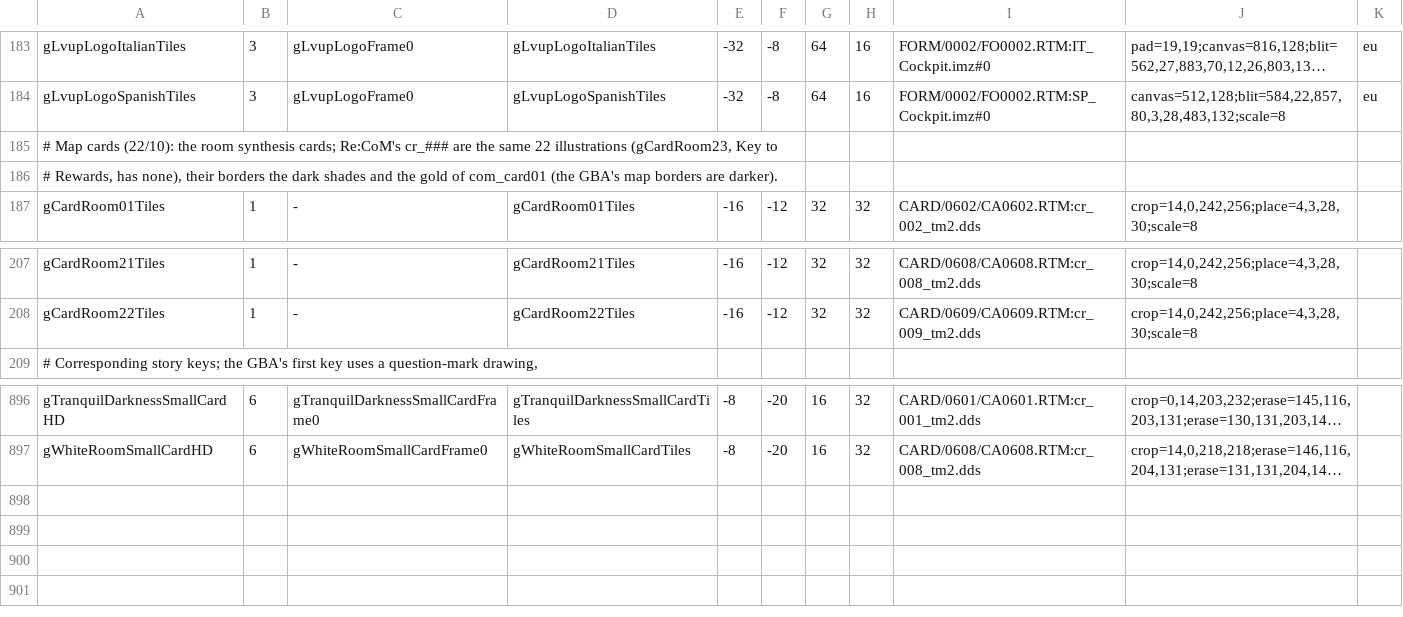
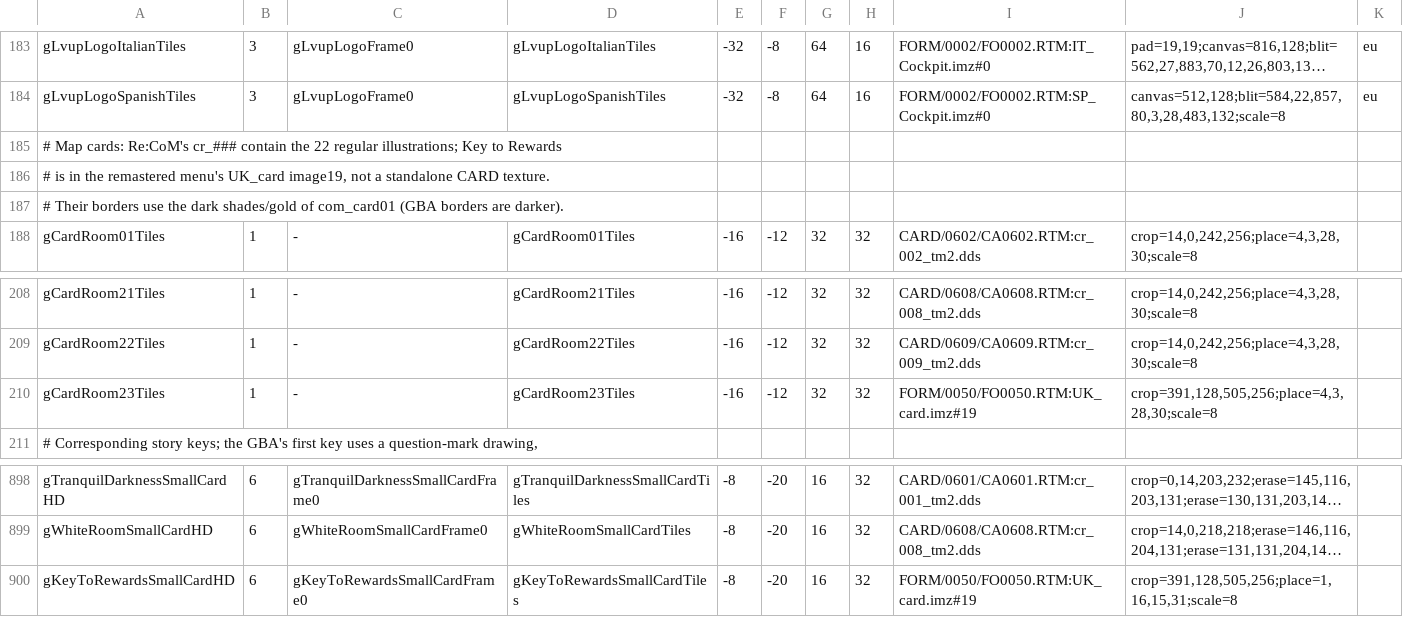
Before and after one commit to MatyMeatBoy/ReKHCoM, a TSV file: port/data/hd_sprites.tsv, drawn as a sheet; only a part is shown, gaps mark what is left out; long unchanged cells end in …; the diff names each change by its address in the sheet, - before the commit and + after, or states it on an @@ line.

Commit message:
fix(hd): complete map-card art from remastered menu atlas (#493)

```diff
--- a/port/data/hd_sprites.tsv
+++ b/port/data/hd_sprites.tsv
-A185: # Map cards (22/10): the room synthesis cards; Re:CoM's cr_### are the same 22 illustrations (gCardRoom23, Key to
+A185: # Map cards: Re:CoM's cr_### contain the 22 regular illustrations; Key to Rewards
-A186: # Rewards, has none), their borders the dark shades and the gold of com_card01 (the GBA's map borders are darker).
+A186: # is in the remastered menu's UK_card image19, not a standalone CARD texture.
+row 187: # Their borders use the dark shades/gold of com_card01 (GBA borders are darker).
+row 210: gCardRoom23Tiles | 1 | - | gCardRoom23Tiles | -16 | -12 | 32 | 32 | FORM/0050/FO0050.RTM:UK_card.imz#19 | crop=391,128,505,256;place=4,3,28,30;scale=8
+row 900: gKeyToRewardsSmallCardHD | 6 | gKeyToRewardsSmallCardFrame0 | gKeyToRewardsSmallCardTiles | -8 | -20 | 16 | 32 | FORM/0050/FO0050.RTM:UK_card.imz#19 | crop=391,128,505,256;place=1,16,15,31;scale=8
```
Also changed, not shown: 8 other files.
